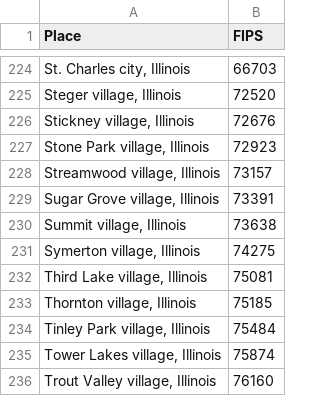
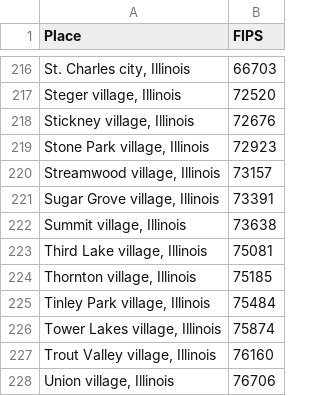
Before and after one commit to Crains-Chicago/where-to-buy, a CSV file: data/places.csv, drawn as a sheet; only a part is shown, gaps mark what is left out; the shorter side is filled out with more unchanged rows; the diff covers the shown part only.

```diff
--- a/data/places.csv
+++ b/data/places.csv
@@ -230,3 +222,2 @@ Place,FIPS
 "Summit village, Illinois",73638
-"Symerton village, Illinois",74275
 "Third Lake village, Illinois",75081
```
Also changed, not shown: 8 removed rows elsewhere in this file, 1 other file.
